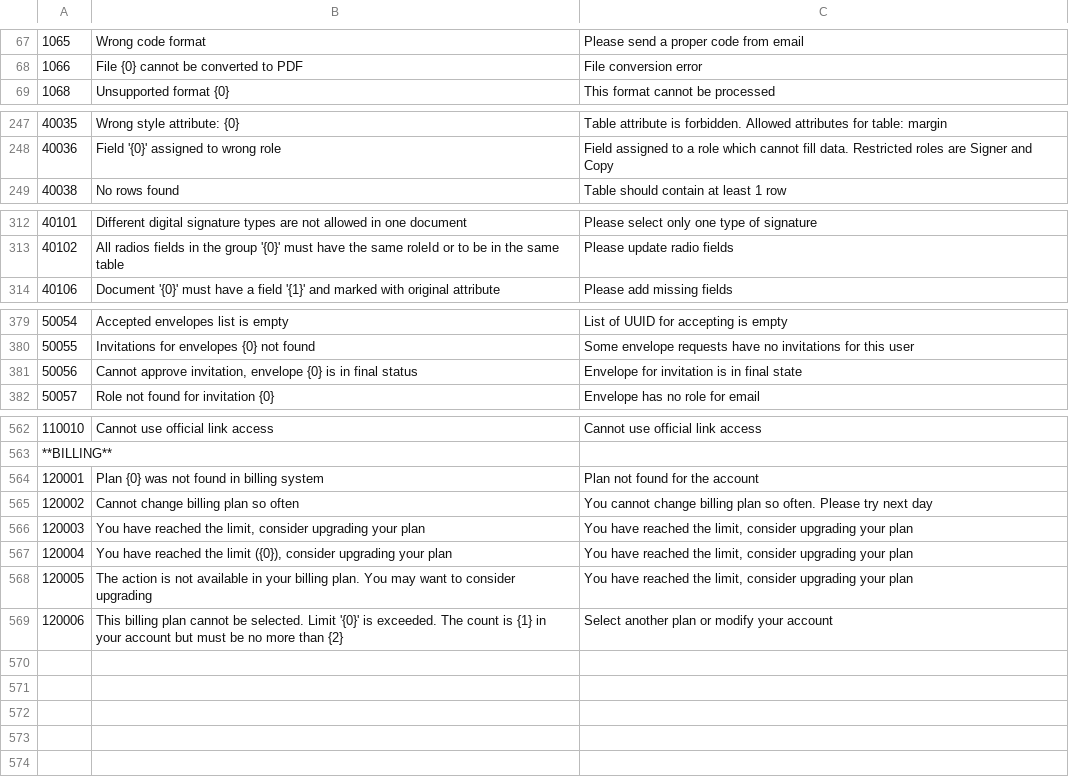
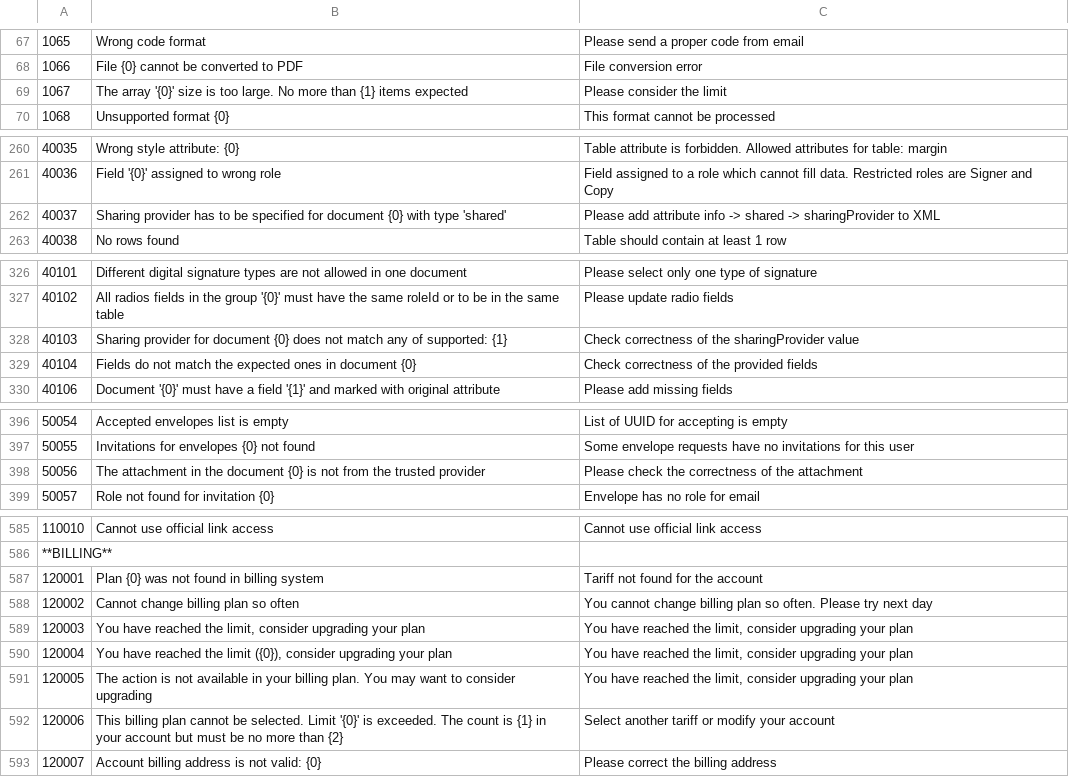
Before and after one commit to jecksolovyev/com.whitedoc.docs, a CSV file: docs/source/pages/errorCodes/errorCodes.csv, drawn as a sheet; only a part is shown, gaps mark what is left out; the diff covers the shown part only.

```diff
--- a/docs/source/pages/errorCodes/errorCodes.csv
+++ b/docs/source/pages/errorCodes/errorCodes.csv
@@ -68,2 +68,3 @@
 1066,File {0} cannot be converted to PDF,File conversion error
+1067,"The array '{0}' size is too large. No more than {1} items expected",Please consider the limit
 1068,Unsupported format {0},This format cannot be processed
@@ -248,2 +261,3 @@
 40036,"Field '{0}' assigned to wrong role",Field assigned to a role which cannot fill data. Restricted roles are Signer and Copy
+40037,"Sharing provider has to be specified for document {0} with type 'shared'",Please add attribute info -> shared -> sharingProvider to XML
 40038,No rows found,Table should contain at least 1 row
@@ -313,2 +327,4 @@
 40102,"All radios fields in the group '{0}' must have the same roleId or to be in the same table",Please update radio fields
+40103,Sharing provider for document {0} does not match any of supported: {1},Check correctness of the sharingProvider value
+40104,Fields do not match the expected ones in document {0},Check correctness of the provided fields
 40106,"Document '{0}' must have a field '{1}' and marked with original attribute",Please add missing fields
@@ -380,3 +397,3 @@
 50055,Invitations for envelopes {0} not found,Some envelope requests have no invitations for this user
-50056,"Cannot approve invitation, envelope {0} is in final status",Envelope for invitation is in final state
+50056,The attachment in the document {0} is not from the trusted provider,Please check the correctness of the attachment
 50057,Role not found for invitation {0},Envelope has no role for email
@@ -563,3 +586,3 @@
 **BILLING**,,
-120001,Plan {0} was not found in billing system,Plan not found for the account
+120001,Plan {0} was not found in billing system,Tariff not found for the account
 120002,Cannot change billing plan so often,You cannot change billing plan so often. Please try next day
@@ -568,2 +591,3 @@
 120005,The action is not available in your billing plan. You may want to consider upgrading,"You have reached the limit, consider upgrading your plan"
-120006,"This billing plan cannot be selected. Limit '{0}' is exceeded. The count is {1} in your account but must be no more than {2}",Select another plan or modify your account
+120006,"This billing plan cannot be selected. Limit '{0}' is exceeded. The count is {1} in your account but must be no more than {2}",Select another tariff or modify your account
+120007,Account billing address is not valid: {0},Please correct the billing address
```
Also changed, not shown: 20 added rows, 1 removed row and 2 edited cells elsewhere in this file, docs/source/pages/errorCodes/errorCodes_uk.csv.
